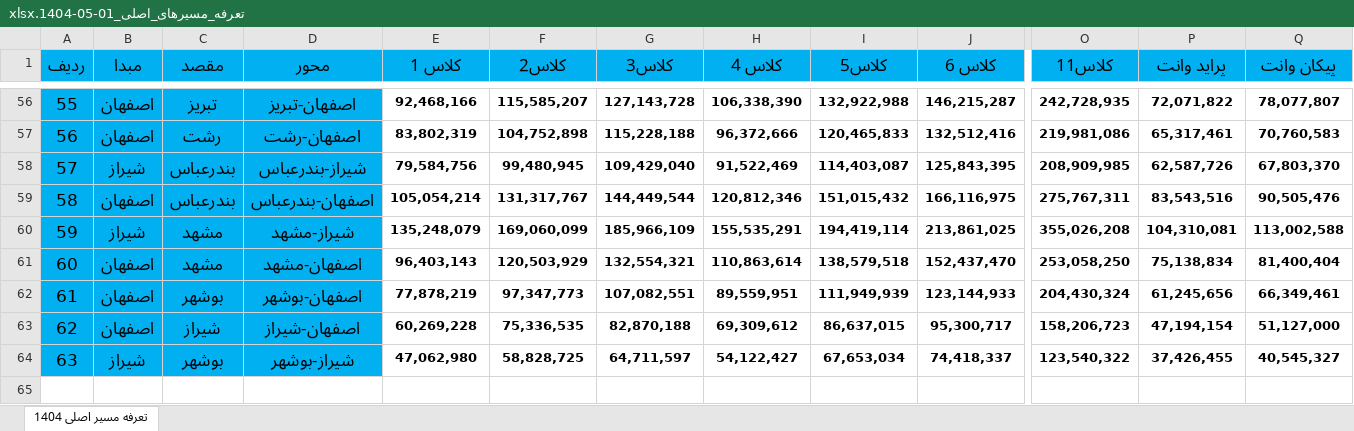
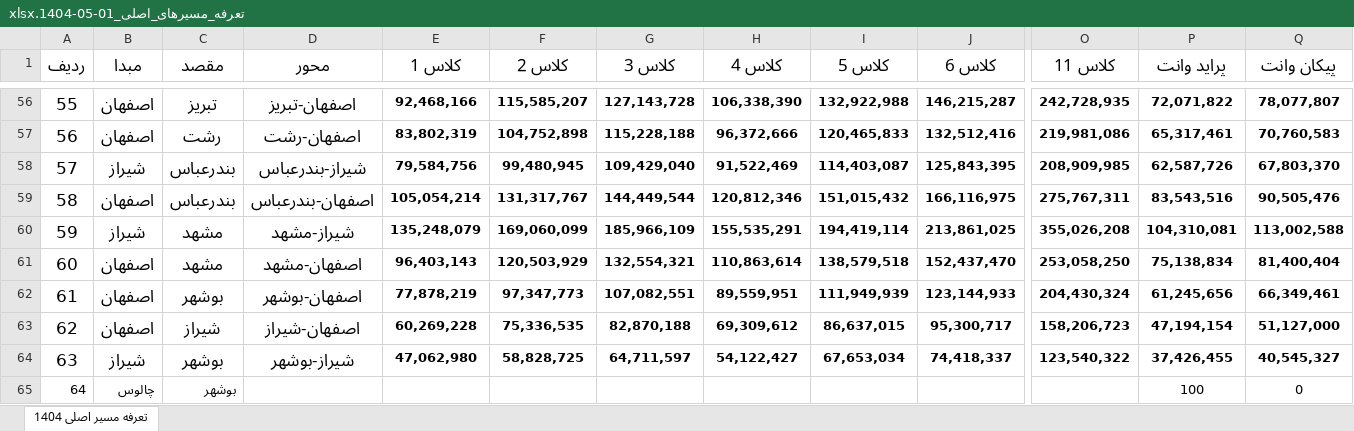
Before and after one commit to AMIRBAXXTER/tmco_project, an Excel workbook: backend/media/tariffs/تعرفه_مسیرهای_اصلی_01-05-1404.xlsx, sheet تعرفه مسیر اصلی 1404, drawn as a sheet; only a part is shown, gaps mark what is left out; values as stored, in another font and other column widths than the file's, no borders; charts and pictures not drawn; rows hold the shown columns only; the diff covers the shown part only; the diff names each change by its address in the sheet, - before the commit and + after, or states it on an @@ line.

```diff
--- a/backend/media/tariffs/تعرفه_مسیرهای_اصلی_01-05-1404.xlsx (sheet تعرفه مسیر اصلی 1404)
+++ b/backend/media/tariffs/تعرفه_مسیرهای_اصلی_01-05-1404.xlsx (sheet تعرفه مسیر اصلی 1404)
-A1:Q1 fill: #00B0F0
+A1:Q1 fill: none
-F1: کلاس2
+F1: کلاس 2
-G1: کلاس3
+G1: کلاس 3
-I1: کلاس5
+I1: کلاس 5
-O1: کلاس11
+O1: کلاس 11
-A56:D64 fill: #00B0F0
+A56:D64 fill: none
+row 65: 64 | چالوس | بوشهر |  |  |  |  |  |  |  |  | 100 | 0
```
Also changed, not shown: cell formats elsewhere in this sheet, charts or pictures, 22 other files.
